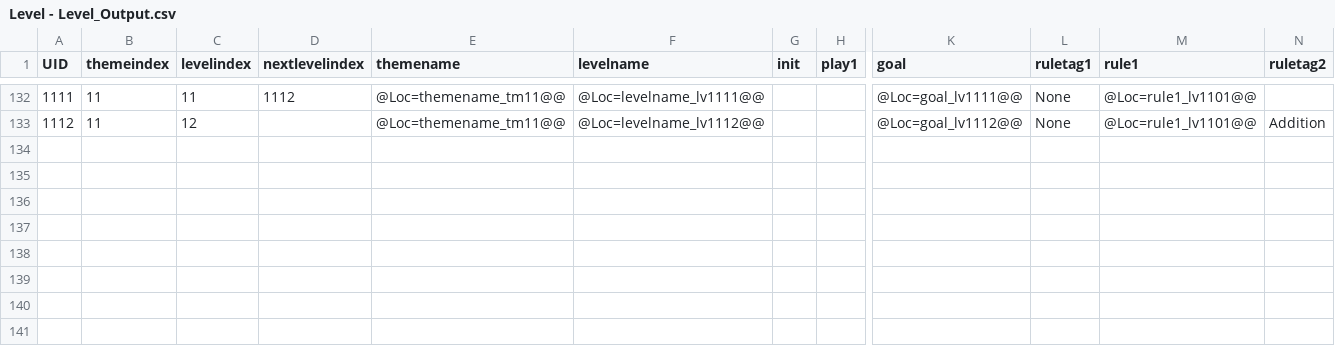
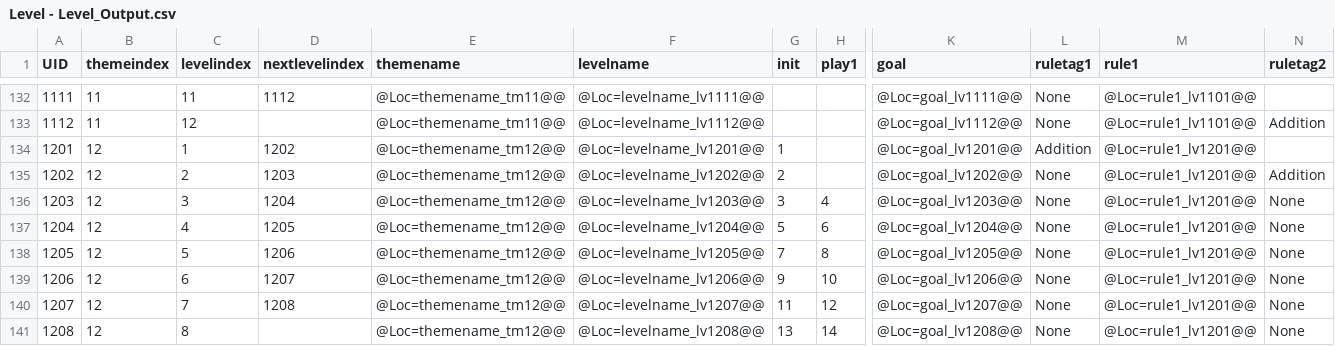
Before and after one commit to lqcatlas/NoE, a CSV file: Assets/Resources/csv/Level - Level_Output.csv, drawn as a sheet; only a part is shown, gaps mark what is left out; rows hold the shown columns only; the diff names each change by its address in the sheet, - before the commit and + after, or states it on an @@ line.

```diff
--- a/Assets/Resources/csv/Level - Level_Output.csv
+++ b/Assets/Resources/csv/Level - Level_Output.csv
+row 134: 1201 | 12 | 1 | 1202 | @Loc=themename_tm12@@ | @Loc=levelname_lv1201@@ | 1 |  | @Loc=goal_lv1201@@ | Addition | @Loc=rule1_lv1201@@
+row 135: 1202 | 12 | 2 | 1203 | @Loc=themename_tm12@@ | @Loc=levelname_lv1202@@ | 2 |  | @Loc=goal_lv1202@@ | None | @Loc=rule1_lv1201@@ | Addition
+row 136: 1203 | 12 | 3 | 1204 | @Loc=themename_tm12@@ | @Loc=levelname_lv1203@@ | 3 | 4 | @Loc=goal_lv1203@@ | None | @Loc=rule1_lv1201@@ | None
+row 137: 1204 | 12 | 4 | 1205 | @Loc=themename_tm12@@ | @Loc=levelname_lv1204@@ | 5 | 6 | @Loc=goal_lv1204@@ | None | @Loc=rule1_lv1201@@ | None
+row 138: 1205 | 12 | 5 | 1206 | @Loc=themename_tm12@@ | @Loc=levelname_lv1205@@ | 7 | 8 | @Loc=goal_lv1205@@ | None | @Loc=rule1_lv1201@@ | None
+row 139: 1206 | 12 | 6 | 1207 | @Loc=themename_tm12@@ | @Loc=levelname_lv1206@@ | 9 | 10 | @Loc=goal_lv1206@@ | None | @Loc=rule1_lv1201@@ | None
+row 140: 1207 | 12 | 7 | 1208 | @Loc=themename_tm12@@ | @Loc=levelname_lv1207@@ | 11 | 12 | @Loc=goal_lv1207@@ | None | @Loc=rule1_lv1201@@ | None
+row 141: 1208 | 12 | 8 |  | @Loc=themename_tm12@@ | @Loc=levelname_lv1208@@ | 13 | 14 | @Loc=goal_lv1208@@ | None | @Loc=rule1_lv1201@@ | None
```
Also changed, not shown: Assets/Resources/csv/Localization - Localization_Output.csv, Assets/Resources/csv/Narrative - Narrative_Output.csv, 47 other files.
